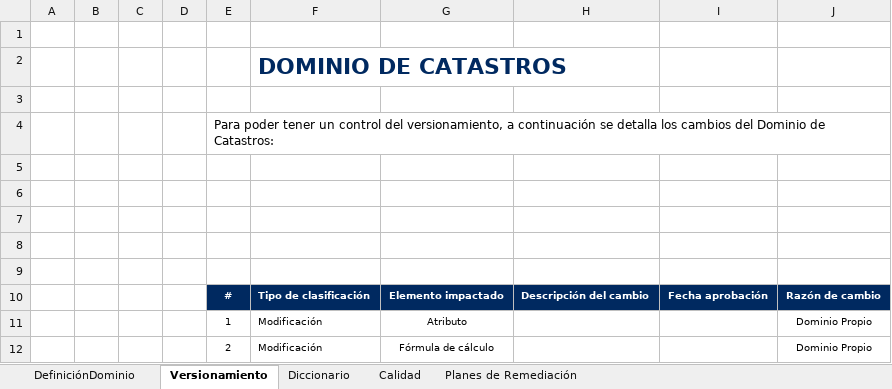
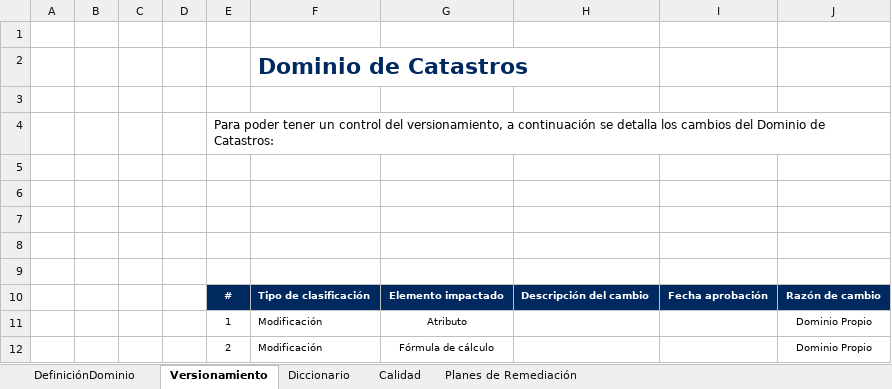
Before and after one commit to Josefu-zero/Excel-to-HTML, an Excel workbook: test01.xlsx, sheet Versionamiento, drawn as a sheet; values as stored, in another font and other column widths than the file's, no borders; charts and pictures not drawn; the diff names each change by its address in the sheet, - before the commit and + after, or states it on an @@ line.

```diff
--- a/test01.xlsx (sheet Versionamiento)
+++ b/test01.xlsx (sheet Versionamiento)
-F2: DOMINIO DE CATASTROS
+F2: Dominio de Catastros
```
Also changed, not shown: sheet Planes de Remediación, sheet Diccionario, sheet Calidad, 9 other files.
